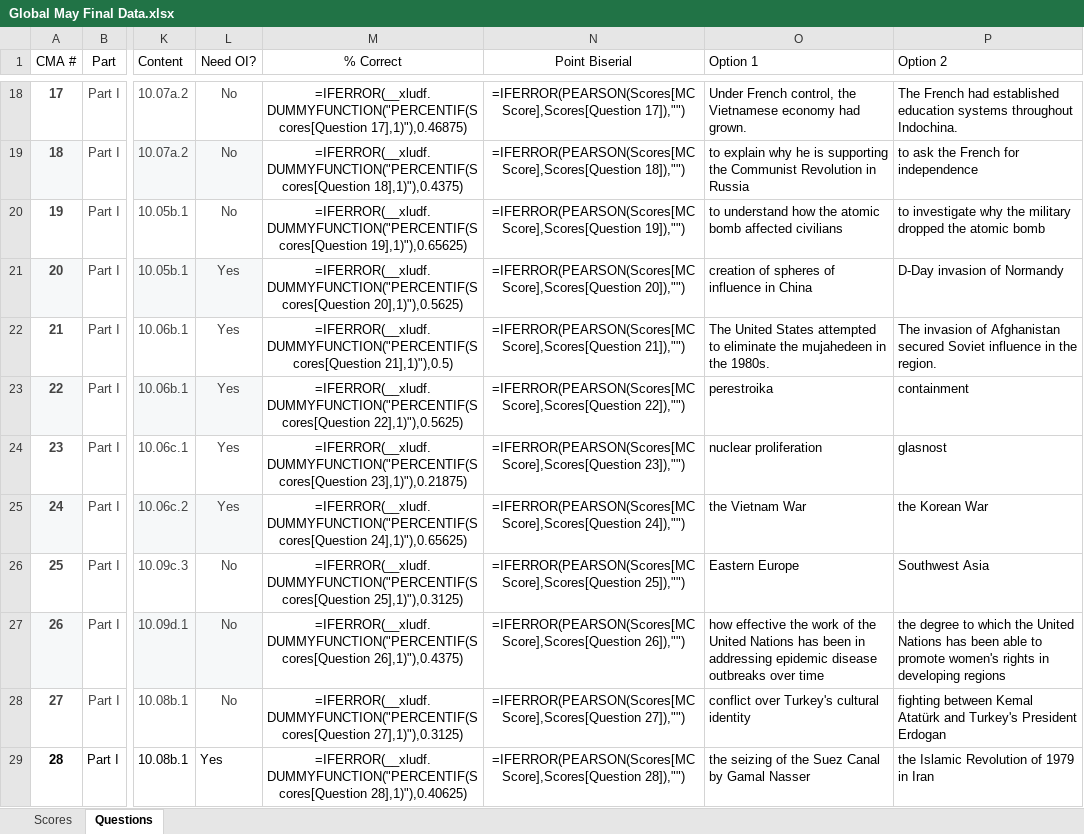
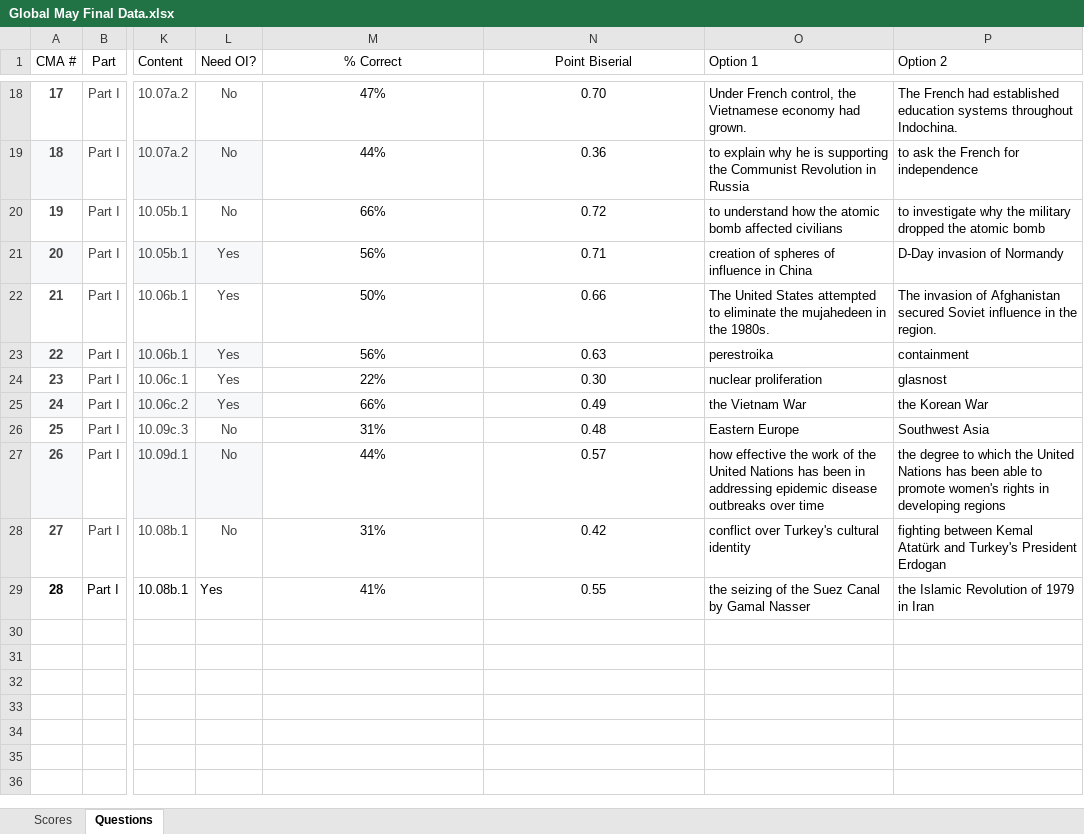
Before and after one commit to coledushin/GWHS, an Excel workbook: Global/May Final/Global May Final Data.xlsx, sheet Questions, drawn as a sheet; only a part is shown, gaps mark what is left out; values as stored, in another font and other column widths than the file's, no borders; formulas without a stored value are shown as written; table styles not drawn; the diff covers the shown part only; the diff names each change by its address in the sheet, - before the commit and + after, or states it on an @@ line.

```diff
--- a/Global/May Final/Global May Final Data.xlsx (sheet Questions)
+++ b/Global/May Final/Global May Final Data.xlsx (sheet Questions)
-M18 (% Correct): =IFERROR(__xludf.DUMMYFUNCTION("PERCENTIF(Scores[Question 17],1)"),0.46875)
+M18 (% Correct): 47%
-N18 (Point Biserial): =IFERROR(PEARSON(Scores[MC Score],Scores[Question 17]),"")
+N18 (Point Biserial): 0.70
-M19 (% Correct): =IFERROR(__xludf.DUMMYFUNCTION("PERCENTIF(Scores[Question 18],1)"),0.4375)
+M19 (% Correct): 44%
-N19 (Point Biserial): =IFERROR(PEARSON(Scores[MC Score],Scores[Question 18]),"")
+N19 (Point Biserial): 0.36
-M20 (% Correct): =IFERROR(__xludf.DUMMYFUNCTION("PERCENTIF(Scores[Question 19],1)"),0.65625)
+M20 (% Correct): 66%
-N20 (Point Biserial): =IFERROR(PEARSON(Scores[MC Score],Scores[Question 19]),"")
+N20 (Point Biserial): 0.72
-M21 (% Correct): =IFERROR(__xludf.DUMMYFUNCTION("PERCENTIF(Scores[Question 20],1)"),0.5625)
+M21 (% Correct): 56%
-N21 (Point Biserial): =IFERROR(PEARSON(Scores[MC Score],Scores[Question 20]),"")
+N21 (Point Biserial): 0.71
-M22 (% Correct): =IFERROR(__xludf.DUMMYFUNCTION("PERCENTIF(Scores[Question 21],1)"),0.5)
+M22 (% Correct): 50%
-N22 (Point Biserial): =IFERROR(PEARSON(Scores[MC Score],Scores[Question 21]),"")
+N22 (Point Biserial): 0.66
-M23 (% Correct): =IFERROR(__xludf.DUMMYFUNCTION("PERCENTIF(Scores[Question 22],1)"),0.5625)
+M23 (% Correct): 56%
-N23 (Point Biserial): =IFERROR(PEARSON(Scores[MC Score],Scores[Question 22]),"")
+N23 (Point Biserial): 0.63
-M24 (% Correct): =IFERROR(__xludf.DUMMYFUNCTION("PERCENTIF(Scores[Question 23],1)"),0.21875)
+M24 (% Correct): 22%
-N24 (Point Biserial): =IFERROR(PEARSON(Scores[MC Score],Scores[Question 23]),"")
+N24 (Point Biserial): 0.30
-M25 (% Correct): =IFERROR(__xludf.DUMMYFUNCTION("PERCENTIF(Scores[Question 24],1)"),0.65625)
+M25 (% Correct): 66%
-N25 (Point Biserial): =IFERROR(PEARSON(Scores[MC Score],Scores[Question 24]),"")
+N25 (Point Biserial): 0.49
-M26 (% Correct): =IFERROR(__xludf.DUMMYFUNCTION("PERCENTIF(Scores[Question 25],1)"),0.3125)
+M26 (% Correct): 31%
-N26 (Point Biserial): =IFERROR(PEARSON(Scores[MC Score],Scores[Question 25]),"")
+N26 (Point Biserial): 0.48
-M27 (% Correct): =IFERROR(__xludf.DUMMYFUNCTION("PERCENTIF(Scores[Question 26],1)"),0.4375)
+M27 (% Correct): 44%
-N27 (Point Biserial): =IFERROR(PEARSON(Scores[MC Score],Scores[Question 26]),"")
+N27 (Point Biserial): 0.57
-M28 (% Correct): =IFERROR(__xludf.DUMMYFUNCTION("PERCENTIF(Scores[Question 27],1)"),0.3125)
+M28 (% Correct): 31%
-N28 (Point Biserial): =IFERROR(PEARSON(Scores[MC Score],Scores[Question 27]),"")
+N28 (Point Biserial): 0.42
-M29 (% Correct): =IFERROR(__xludf.DUMMYFUNCTION("PERCENTIF(Scores[Question 28],1)"),0.40625)
+M29 (% Correct): 41%
-N29 (Point Biserial): =IFERROR(PEARSON(Scores[MC Score],Scores[Question 28]),"")
+N29 (Point Biserial): 0.55
```
Also changed, not shown: 32 edited cells elsewhere in this sheet, sheet Scores, 4 other files.
